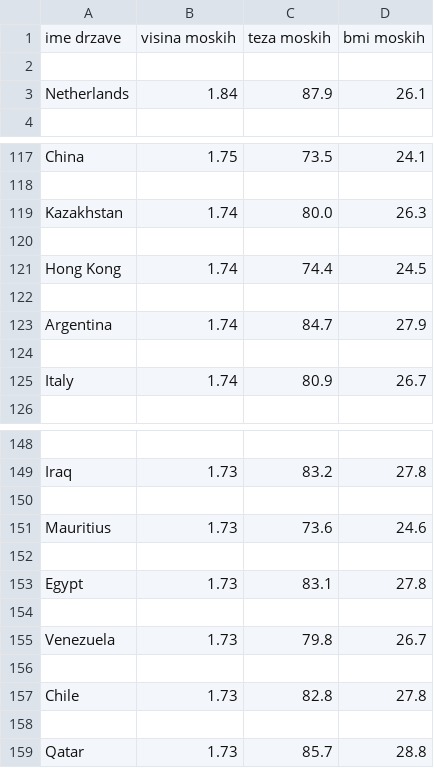
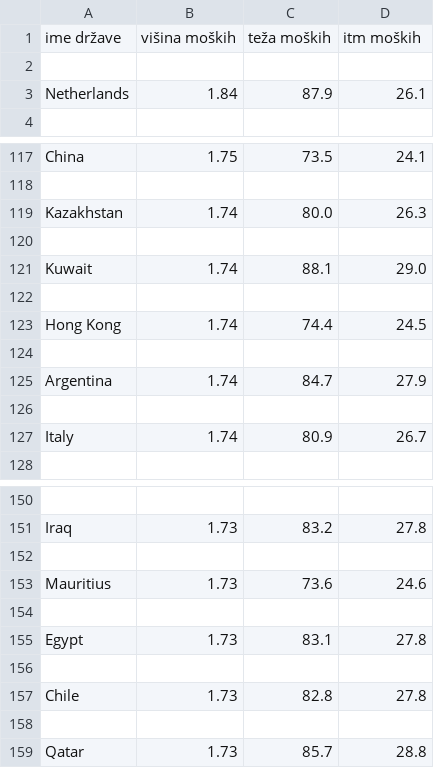
Before and after one commit to AmandaBabic/ProjektnaNaloga, a CSV file: obdelani podatki/podatkiM.csv, drawn as a sheet; only a part is shown, gaps mark what is left out; removed rows and columns are numbered as before the commit, all else as after; the diff names each change by its address in the sheet, - before the commit and + after, or states it on an @@ line.

```diff
--- a/obdelani podatki/podatkiM.csv
+++ b/obdelani podatki/podatkiM.csv
-row 1: ime drzave | visina moskih | teza moskih | bmi moskih
+row 1: ime države | višina moških | teža moških | itm moških
+row 121: Kuwait | 1.74 | 88.1 | 29.0
+row 122: (empty)
-row 154: (empty)
-row 155: Venezuela | 1.73 | 79.8 | 26.7
```
Also changed, not shown: obdelani podatki/podatkiZ.csv, 9 other files.
